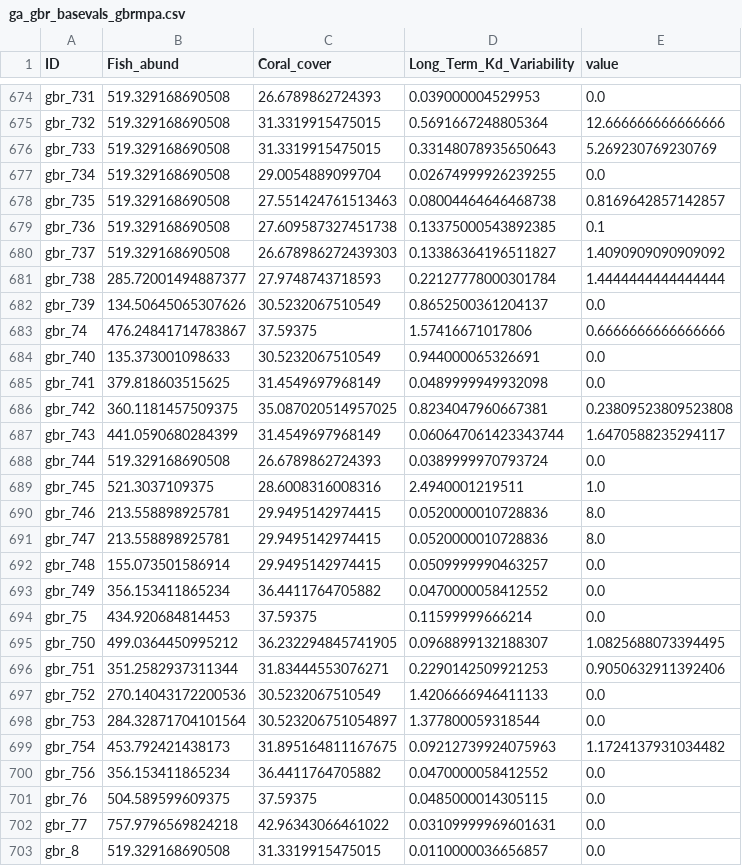
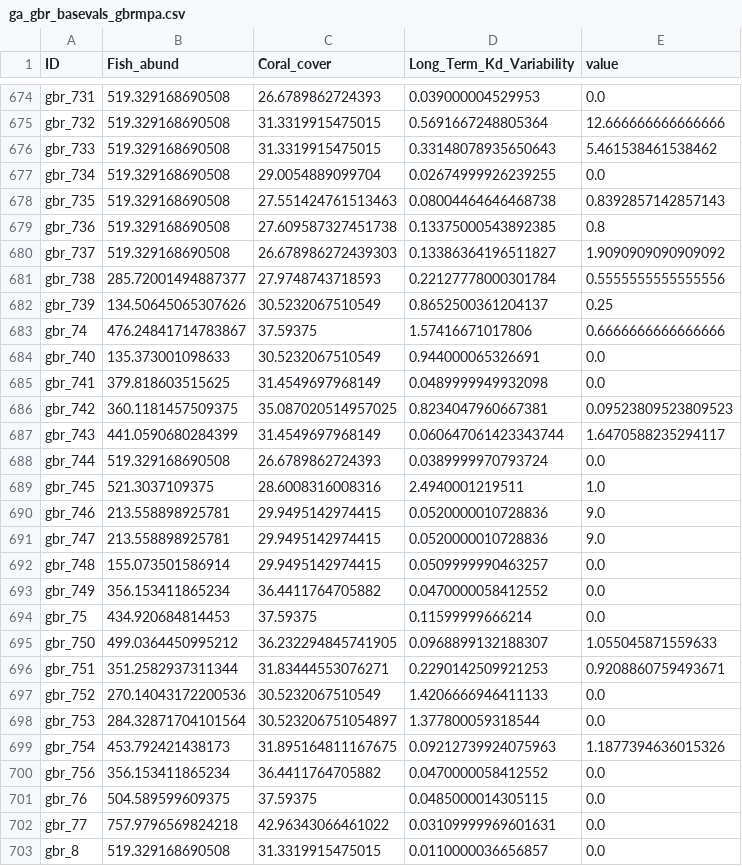
Before and after one commit to jms5151/uh-noaa-shiny-app, a CSV file: forec_shiny_app_data/Scenarios/ga_gbr_basevals_gbrmpa.csv, drawn as a sheet; only a part is shown, gaps mark what is left out; the diff covers the shown part only.

```diff
--- a/forec_shiny_app_data/Scenarios/ga_gbr_basevals_gbrmpa.csv
+++ b/forec_shiny_app_data/Scenarios/ga_gbr_basevals_gbrmpa.csv
@@ -675,9 +675,9 @@ gbr_731,519.329168690508,26.6789862724393,0.039000004529953,0.0
 gbr_732,519.329168690508,31.3319915475015,0.5691667248805364,12.666666666666666
-gbr_733,519.329168690508,31.3319915475015,0.33148078935650643,5.269230769230769
+gbr_733,519.329168690508,31.3319915475015,0.33148078935650643,5.461538461538462
 gbr_734,519.329168690508,29.0054889099704,0.02674999926239255,0.0
-gbr_735,519.329168690508,27.551424761513463,0.08004464646468738,0.8169642857142857
-gbr_736,519.329168690508,27.609587327451738,0.13375000543892385,0.1
-gbr_737,519.329168690508,26.678986272439303,0.13386364196511827,1.4090909090909092
-gbr_738,285.72001494887377,27.9748743718593,0.22127778000301784,1.4444444444444444
-gbr_739,134.50645065307626,30.5232067510549,0.8652500361204137,0.0
+gbr_735,519.329168690508,27.551424761513463,0.08004464646468738,0.8392857142857143
+gbr_736,519.329168690508,27.609587327451738,0.13375000543892385,0.8
+gbr_737,519.329168690508,26.678986272439303,0.13386364196511827,1.9090909090909092
+gbr_738,285.72001494887377,27.9748743718593,0.22127778000301784,0.5555555555555556
+gbr_739,134.50645065307626,30.5232067510549,0.8652500361204137,0.25
 gbr_74,476.24841714783867,37.59375,1.57416671017806,0.6666666666666666
@@ -685,3 +685,3 @@ gbr_740,135.373001098633,30.5232067510549,0.944000065326691,0.0
 gbr_741,379.818603515625,31.4549697968149,0.0489999949932098,0.0
-gbr_742,360.1181457509375,35.087020514957025,0.8234047960667381,0.23809523809523808
+gbr_742,360.1181457509375,35.087020514957025,0.8234047960667381,0.09523809523809523
 gbr_743,441.0590680284399,31.4549697968149,0.060647061423343744,1.6470588235294117
@@ -689,4 +689,4 @@ gbr_744,519.329168690508,26.6789862724393,0.0389999970793724,0.0
 gbr_745,521.3037109375,28.6008316008316,2.4940001219511,1.0
-gbr_746,213.558898925781,29.9495142974415,0.0520000010728836,8.0
-gbr_747,213.558898925781,29.9495142974415,0.0520000010728836,8.0
+gbr_746,213.558898925781,29.9495142974415,0.0520000010728836,9.0
+gbr_747,213.558898925781,29.9495142974415,0.0520000010728836,9.0
 gbr_748,155.073501586914,29.9495142974415,0.0509999990463257,0.0
@@ -694,7 +694,7 @@ gbr_749,356.153411865234,36.4411764705882,0.0470000058412552,0.0
 gbr_75,434.920684814453,37.59375,0.11599999666214,0.0
-gbr_750,499.0364450995212,36.232294845741905,0.0968899132188307,1.0825688073394495
-gbr_751,351.2582937311344,31.83444553076271,0.2290142509921253,0.9050632911392406
+gbr_750,499.0364450995212,36.232294845741905,0.0968899132188307,1.055045871559633
+gbr_751,351.2582937311344,31.83444553076271,0.2290142509921253,0.9208860759493671
 gbr_752,270.14043172200536,30.5232067510549,1.4206666946411133,0.0
 gbr_753,284.32871704101564,30.523206751054897,1.377800059318544,0.0
-gbr_754,453.792421438173,31.895164811167675,0.09212739924075963,1.1724137931034482
+gbr_754,453.792421438173,31.895164811167675,0.09212739924075963,1.1877394636015326
 gbr_756,356.153411865234,36.4411764705882,0.0470000058412552,0.0
```
Also changed, not shown: 140 edited cells elsewhere in this file, forec_shiny_app_data/Forecasts/ga_gbr_nowcast_aggregated_to_gbrmpa_park_zones.csv, forec_shiny_app_data/Forecasts/ga_nowcast_aggregated_to_management_zones.csv, 39 other files.
